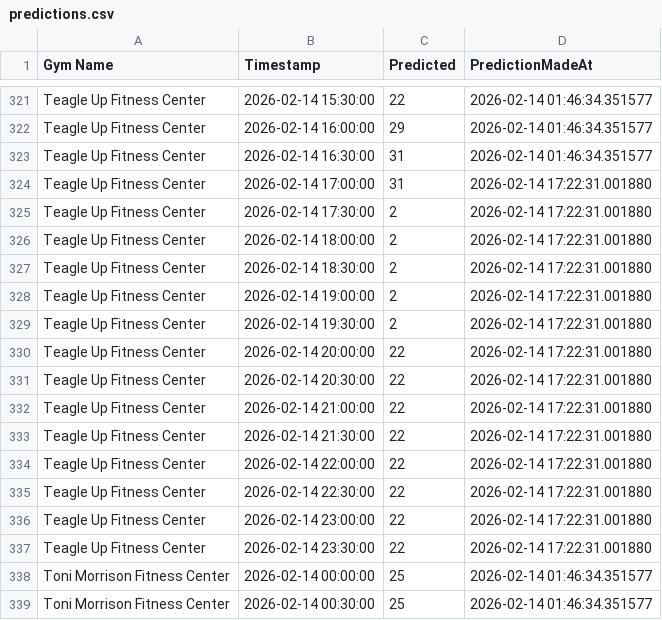
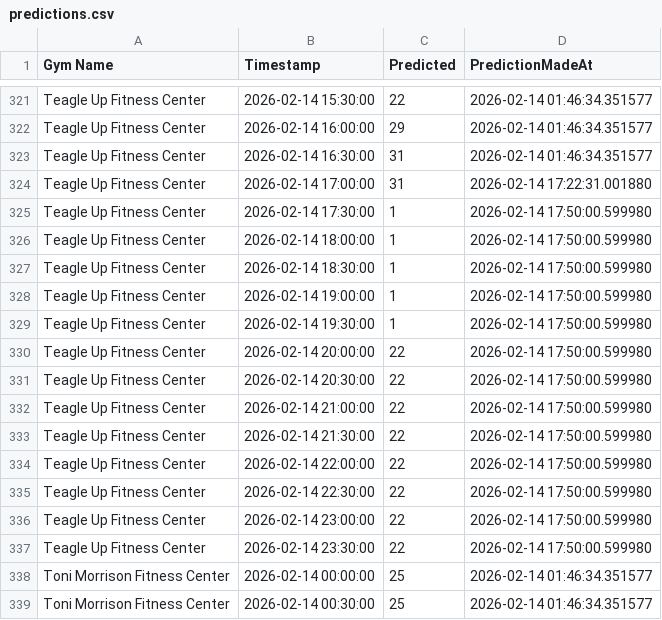
Before and after one commit to zainbilalh/cornell-gym-predictions, a CSV file: predictions.csv, drawn as a sheet; only a part is shown, gaps mark what is left out; the diff covers the shown part only.

```diff
--- a/predictions.csv
+++ b/predictions.csv
@@ -324,15 +324,15 @@ Teagle Up Fitness Center,2026-02-14 16:30:00,31,2026-02-14 01:46:34.351577
 Teagle Up Fitness Center,2026-02-14 17:00:00,31,2026-02-14 17:22:31.001880
-Teagle Up Fitness Center,2026-02-14 17:30:00,2,2026-02-14 17:22:31.001880
-Teagle Up Fitness Center,2026-02-14 18:00:00,2,2026-02-14 17:22:31.001880
-Teagle Up Fitness Center,2026-02-14 18:30:00,2,2026-02-14 17:22:31.001880
-Teagle Up Fitness Center,2026-02-14 19:00:00,2,2026-02-14 17:22:31.001880
-Teagle Up Fitness Center,2026-02-14 19:30:00,2,2026-02-14 17:22:31.001880
-Teagle Up Fitness Center,2026-02-14 20:00:00,22,2026-02-14 17:22:31.001880
-Teagle Up Fitness Center,2026-02-14 20:30:00,22,2026-02-14 17:22:31.001880
-Teagle Up Fitness Center,2026-02-14 21:00:00,22,2026-02-14 17:22:31.001880
-Teagle Up Fitness Center,2026-02-14 21:30:00,22,2026-02-14 17:22:31.001880
-Teagle Up Fitness Center,2026-02-14 22:00:00,22,2026-02-14 17:22:31.001880
-Teagle Up Fitness Center,2026-02-14 22:30:00,22,2026-02-14 17:22:31.001880
-Teagle Up Fitness Center,2026-02-14 23:00:00,22,2026-02-14 17:22:31.001880
-Teagle Up Fitness Center,2026-02-14 23:30:00,22,2026-02-14 17:22:31.001880
+Teagle Up Fitness Center,2026-02-14 17:30:00,1,2026-02-14 17:50:00.599980
+Teagle Up Fitness Center,2026-02-14 18:00:00,1,2026-02-14 17:50:00.599980
+Teagle Up Fitness Center,2026-02-14 18:30:00,1,2026-02-14 17:50:00.599980
+Teagle Up Fitness Center,2026-02-14 19:00:00,1,2026-02-14 17:50:00.599980
+Teagle Up Fitness Center,2026-02-14 19:30:00,1,2026-02-14 17:50:00.599980
+Teagle Up Fitness Center,2026-02-14 20:00:00,22,2026-02-14 17:50:00.599980
+Teagle Up Fitness Center,2026-02-14 20:30:00,22,2026-02-14 17:50:00.599980
+Teagle Up Fitness Center,2026-02-14 21:00:00,22,2026-02-14 17:50:00.599980
+Teagle Up Fitness Center,2026-02-14 21:30:00,22,2026-02-14 17:50:00.599980
+Teagle Up Fitness Center,2026-02-14 22:00:00,22,2026-02-14 17:50:00.599980
+Teagle Up Fitness Center,2026-02-14 22:30:00,22,2026-02-14 17:50:00.599980
+Teagle Up Fitness Center,2026-02-14 23:00:00,22,2026-02-14 17:50:00.599980
+Teagle Up Fitness Center,2026-02-14 23:30:00,22,2026-02-14 17:50:00.599980
 Toni Morrison Fitness Center,2026-02-14 00:00:00,25,2026-02-14 01:46:34.351577
```
Also changed, not shown: 91 edited cells elsewhere in this file.
